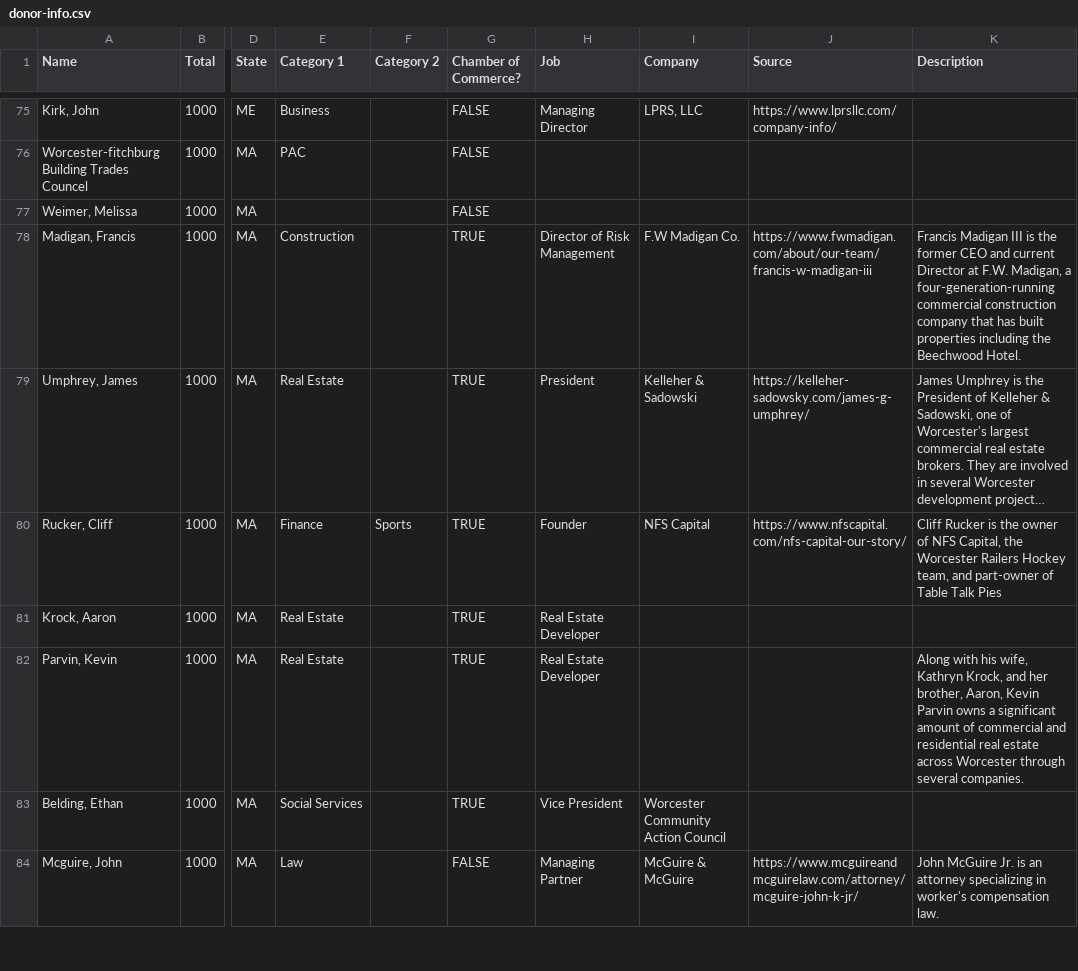
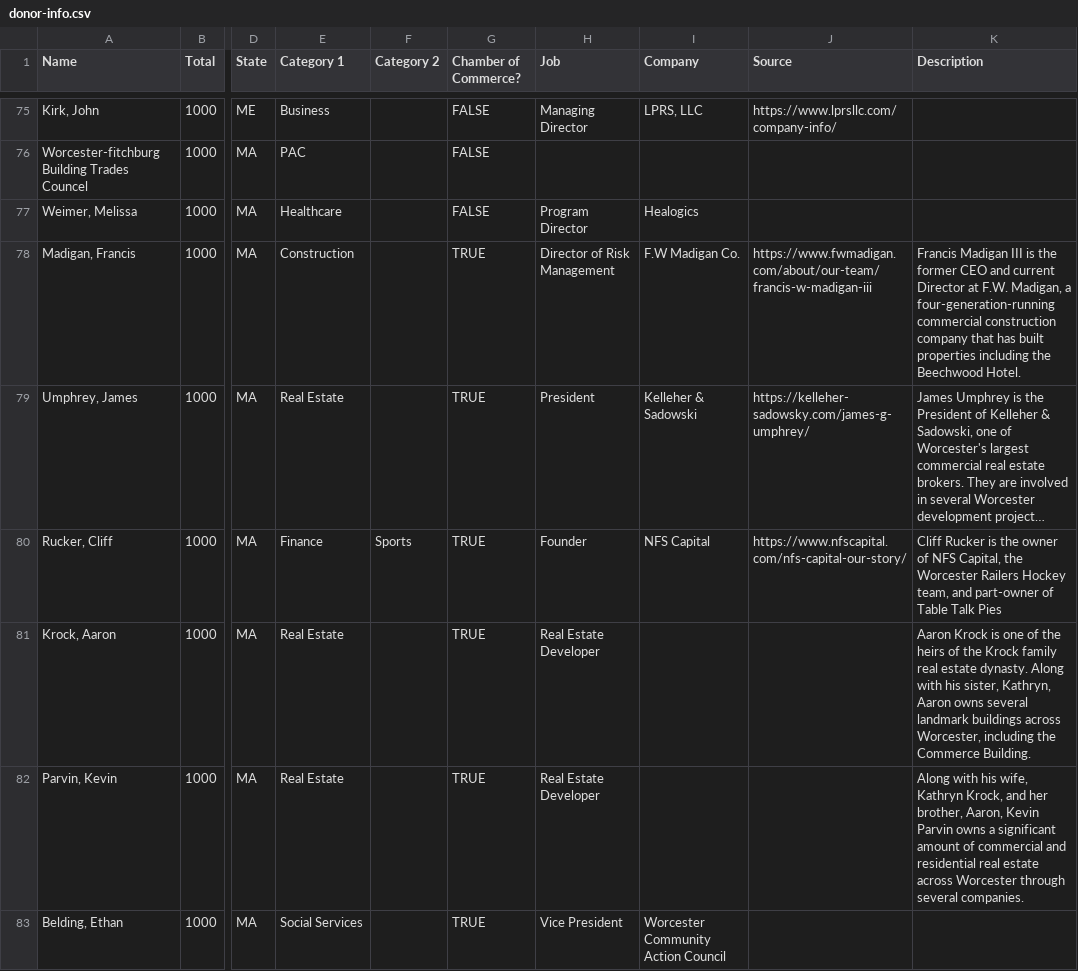
Before and after one commit to gopperman/worcesterelectioninfo, a CSV file: scripts/data/donor-info.csv, drawn as a sheet; only a part is shown, gaps mark what is left out; the shorter side is filled out with more unchanged rows; long unchanged cells end in …; the diff covers the shown part only; the diff names each change by its address in the sheet, - before the commit and + after, or states it on an @@ line.

```diff
--- a/scripts/data/donor-info.csv
+++ b/scripts/data/donor-info.csv
-E77 (Category 1): (empty)
+E77 (Category 1): Healthcare
-H77 (Job): (empty)
+H77 (Job): Program Director
-I77 (Company): (empty)
+I77 (Company): Healogics
-K81 (Description): (empty)
+K81 (Description): Aaron Krock is one of the heirs of the Krock family real estate dynasty. Along with his sister, Kathryn, Aaron owns several landmark buildings across Worcester, including the Commerce Building.
```
Also changed, not shown: 5 added rows, 2 removed rows and 27 edited cells elsewhere in this file, _data/current-cycle-all-donors.csv, 30 other files.
